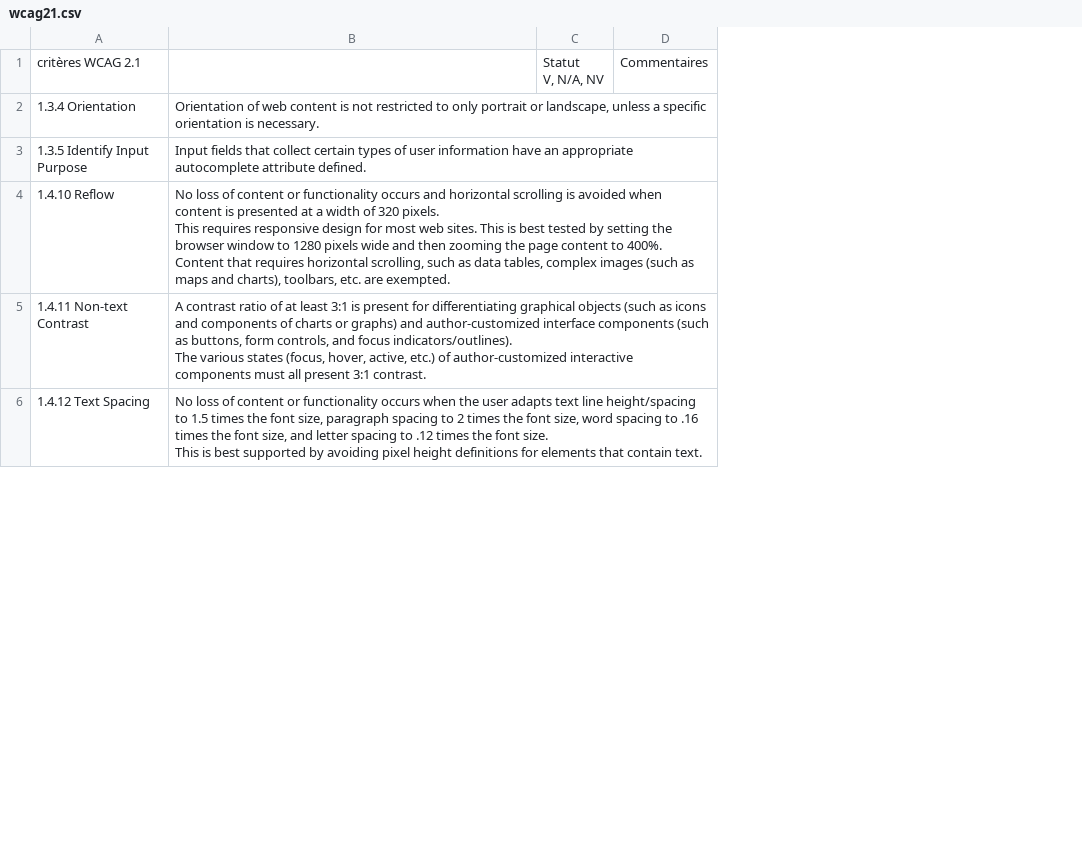
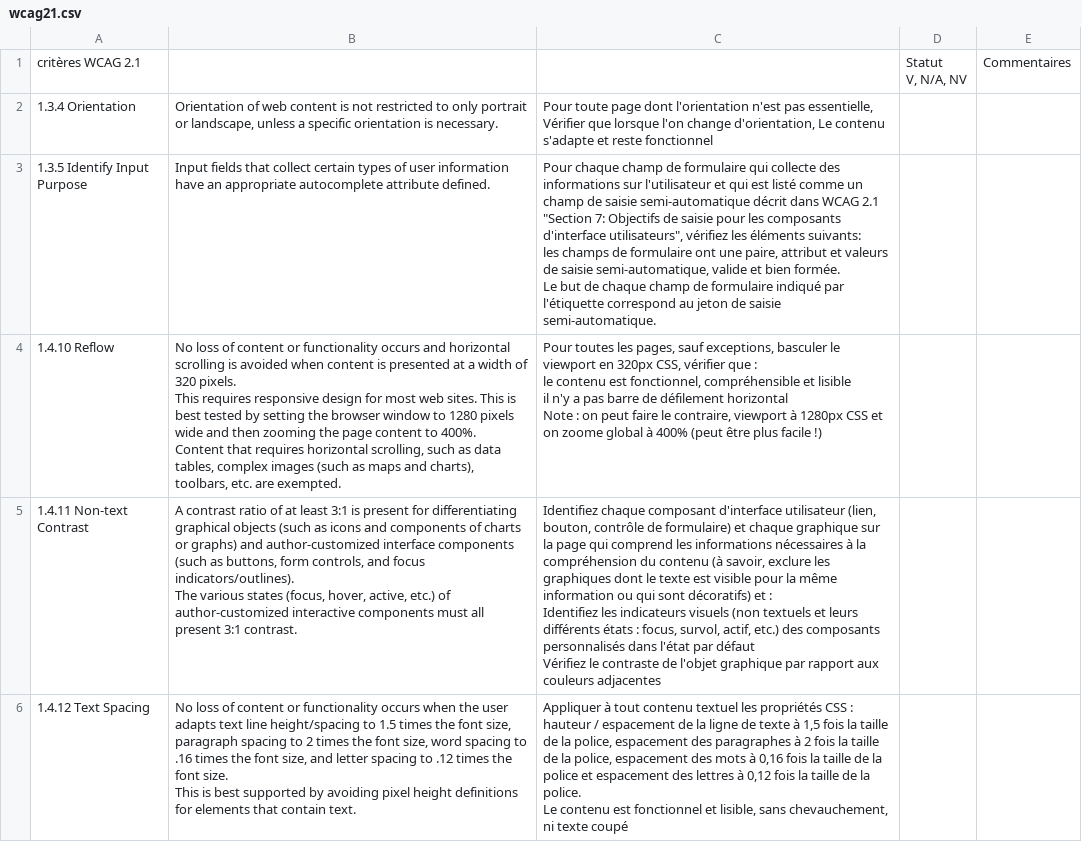
Before and after one commit to Aniort/PW2018-Wcag2.1, a CSV file: wcag21.csv, drawn as a sheet; only a part is shown; ↵ is a line break in a cell; the diff names each change by its address in the sheet, - before the commit and + after, or states it on an @@ line.

```diff
--- a/wcag21.csv
+++ b/wcag21.csv
+column C, rows 2-6: Pour toute page dont l'orientation n'est pas essentielle, ↵ Vérifier que lorsque l'on change d'orientation, Le contenu s'adapte et reste fonctionnel | Pour chaque champ de formulaire qui collecte des informations sur l'utilisateur et qui est listé comme un champ de saisie semi-automatique décrit dans WCAG 2.1 "Section 7: Objectifs de saisie pour les composants d'interface utilisateurs", vérifiez les éléments suivants: ↵ les champs de formulaire ont une paire, attribut et valeurs de saisie semi-automatique, valide et bien formée. ↵ Le but de chaque champ de formulaire indiqué par l'étiquette correspond au jeton de saisie semi-automatique. | Pour toutes les pages, sauf exceptions, basculer le viewport en 320px CSS, vérifier que : ↵ le contenu est fonctionnel, compréhensible et lisible ↵ il n'y a pas barre de défilement horizontal ↵ Note : on peut faire le contraire, viewport à 1280px CSS et on zoome global à 400% (peut être plus facile !) | Identifiez chaque composant d'interface utilisateur (lien, bouton, contrôle de formulaire) et chaque graphique sur la page qui comprend les informations nécessaires à la compréhension du contenu (à savoir, exclure les graphiques dont le texte est visible pour la même information ou qui sont décoratifs) et : ↵ Identifiez les indicateurs visuels (non textuels et leurs différents états : focus, survol, actif, etc.) des composants personnalisés dans l'état par défaut ↵ Vérifiez le contraste de l'objet graphique par rapport aux couleurs adjacentes | Appliquer à tout contenu textuel les propriétés CSS : hauteur / espacement de la ligne de texte à 1,5 fois la taille de la police, espacement des paragraphes à 2 fois la taille de la police, espacement des mots à 0,16 fois la taille de la police et espacement des lettres à 0,12 fois la taille de la police. ↵ Le contenu est fonctionnel et lisible, sans chevauchement, ni texte coupé
```
Also changed, not shown: 1 other file.
